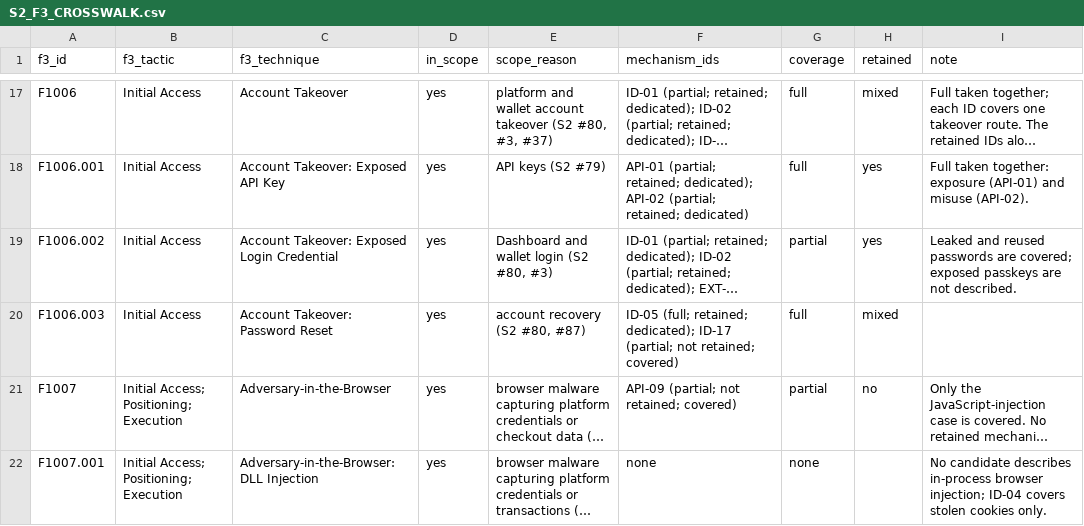
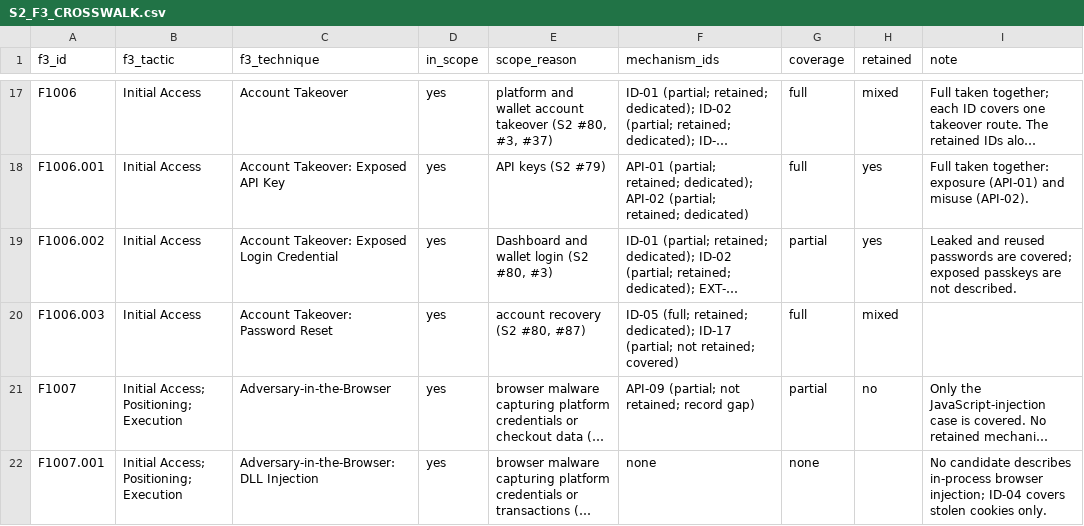
Before and after one commit to matkowsky/payment-fraud, a CSV file: paper/working/SUPPLEMENT/S2_F3_CROSSWALK.csv, drawn as a sheet; only a part is shown, gaps mark what is left out; long unchanged cells end in …; the diff covers the shown part only; the diff names each change by its address in the sheet, - before the commit and + after, or states it on an @@ line.

```diff
--- a/paper/working/SUPPLEMENT/S2_F3_CROSSWALK.csv
+++ b/paper/working/SUPPLEMENT/S2_F3_CROSSWALK.csv
-F21 (mechanism_ids): API-09 (partial; not retained; covered)
+F21 (mechanism_ids): API-09 (partial; not retained; record gap)
```
Also changed, not shown: 6 edited cells elsewhere in this file, paper/working/SUPPLEMENT/S2_MECHANISM_ALLOCATION.csv, 7 other files.
